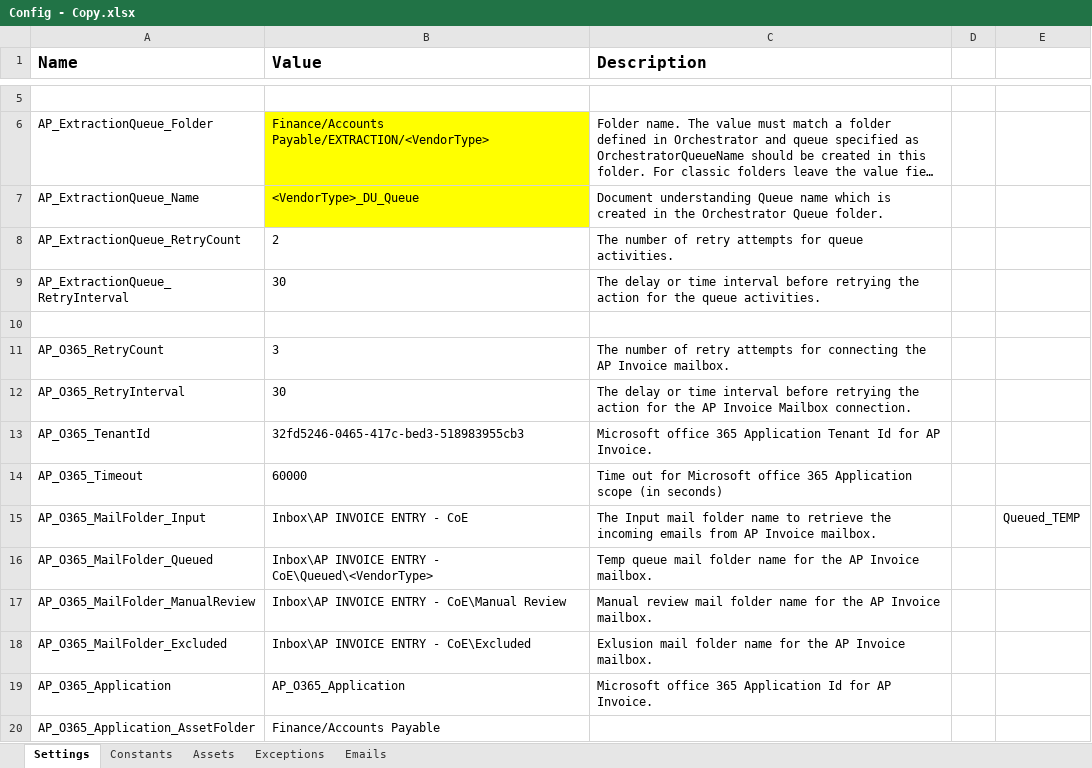
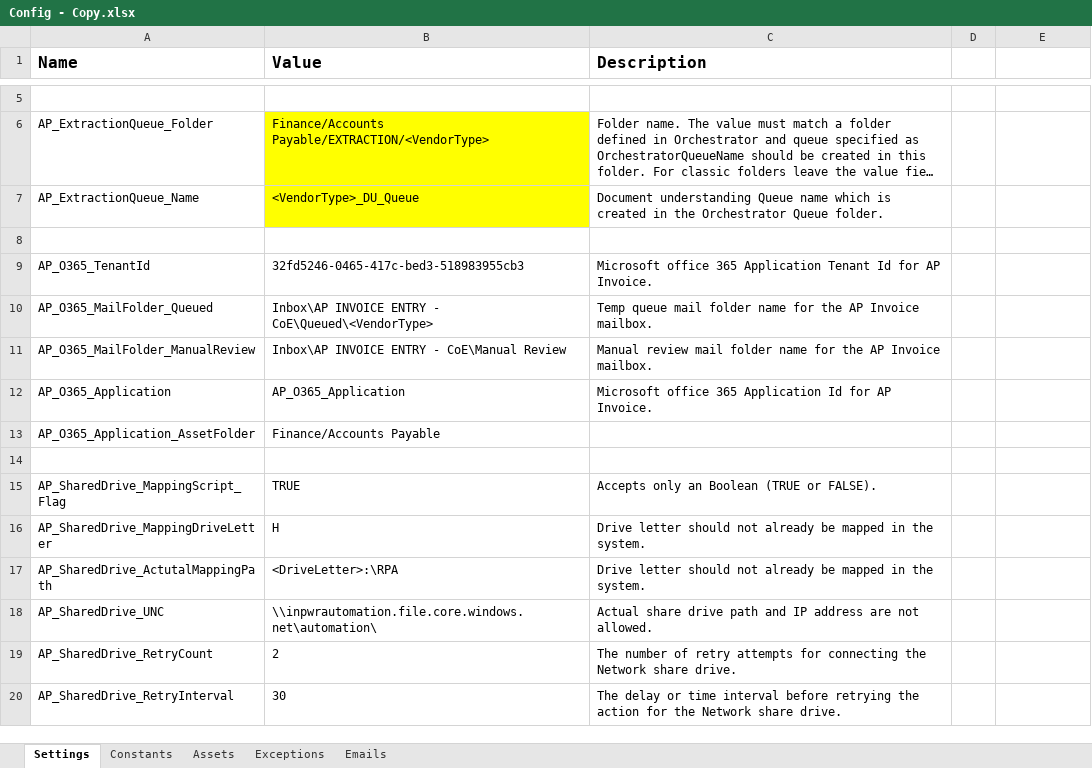
Before and after one commit to InPwr-CoE/AP_Dispatcher_Common, an Excel workbook: Data/Config - Copy.xlsx, sheet Settings, drawn as a sheet; only a part is shown, gaps mark what is left out; the shorter side is filled out with more unchanged rows; long unchanged cells end in …; values as stored, in another font and other column widths than the file's, no borders; removed rows and columns are numbered as before the commit, all else as after; the diff covers the shown part only; the diff names each change by its address in the sheet, - before the commit and + after, or states it on an @@ line.

```diff
--- a/Data/Config - Copy.xlsx (sheet Settings)
+++ b/Data/Config - Copy.xlsx (sheet Settings)
-row 8: AP_ExtractionQueue_RetryCount | 2 | The number of retry attempts for queue activities.
-row 9: AP_ExtractionQueue_RetryInterval | 30 | The delay or time interval before retrying the action for the queue activities.
-row 11: AP_O365_RetryCount | 3 | The number of retry attempts for connecting the AP Invoice mailbox.
-row 12: AP_O365_RetryInterval | 30 | The delay or time interval before retrying the action for the AP Invoice Mailbox connection.
-row 14: AP_O365_Timeout | 60000 | Time out for Microsoft office 365 Application scope (in seconds)
-row 15: AP_O365_MailFolder_Input | Inbox\AP INVOICE ENTRY - CoE | The Input mail folder name to retrieve the incoming emails from AP Invoice mailbox. |  | Queued_TEMP
-row 18: AP_O365_MailFolder_Excluded | Inbox\AP INVOICE ENTRY - CoE\Excluded | Exlusion mail folder name for the AP Invoice mailbox.
```
Also changed, not shown: 1 added row, 23 removed rows and 2 edited cells elsewhere in this sheet, sheet Exceptions, sheet Assets, Data/Config.xlsx, 6 other files.
